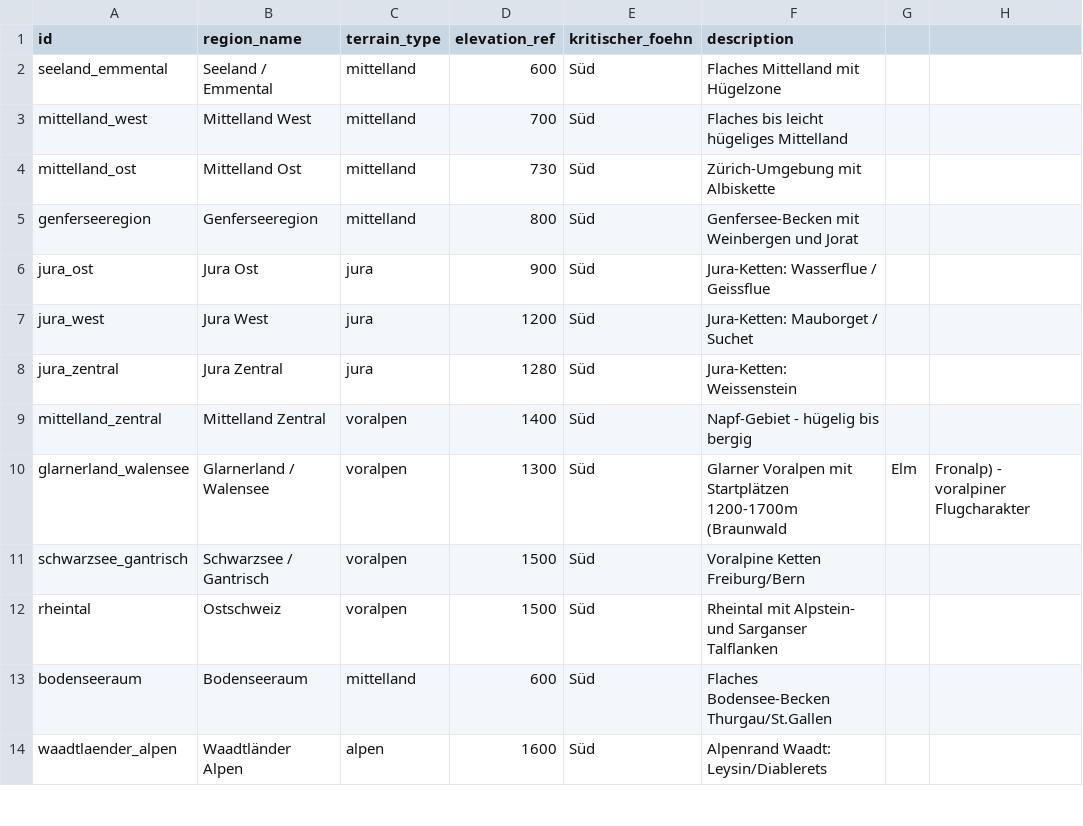
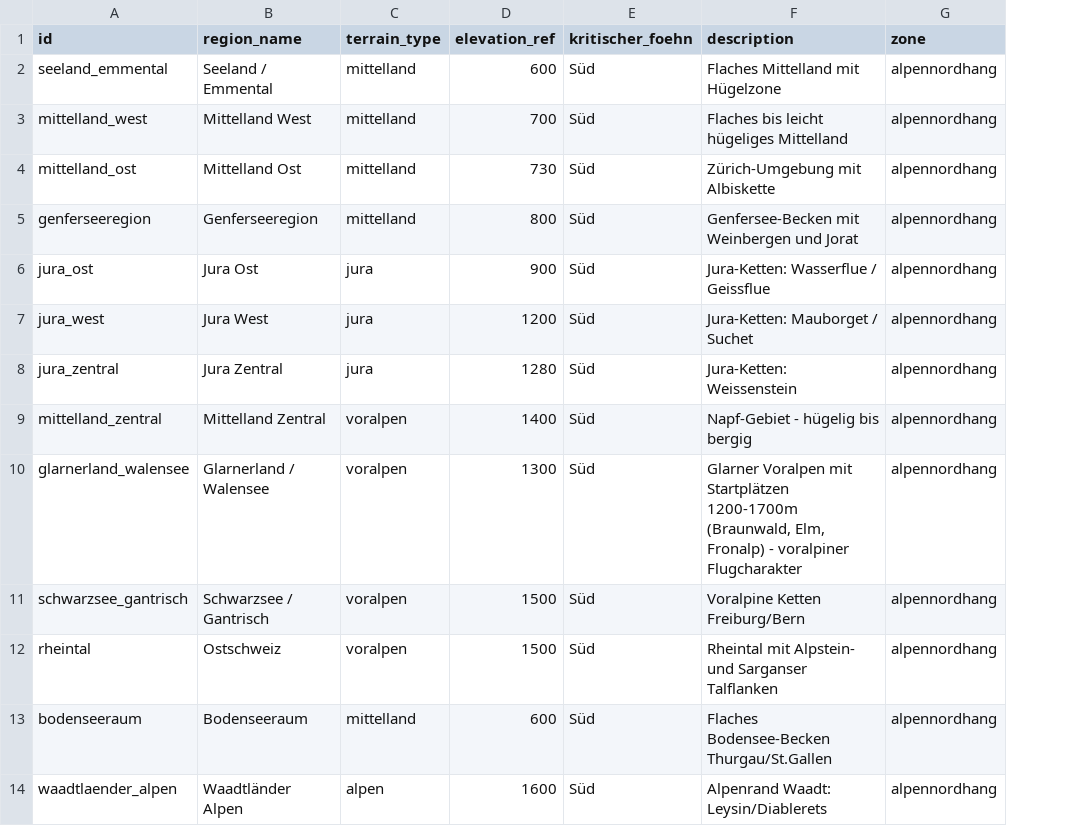
Before and after one commit to maurin-cpu/flychat, a CSV file: data/regionen.csv, drawn as a sheet; only a part is shown; removed rows and columns are numbered as before the commit, all else as after; the diff names each change by its address in the sheet, - before the commit and + after, or states it on an @@ line.

```diff
--- a/data/regionen.csv
+++ b/data/regionen.csv
-column G, row 10: Elm
-column H, row 10: Fronalp) - voralpiner Flugcharakter
+column G (zone), rows 2-14: all alpennordhang
-F10 (description): …Startplätzen 1200-1700m (Braunwald
+F10 (description): …Startplätzen 1200-1700m (Braunwald, Elm, Fronalp) - voralpiner Flugcharakter
```
Also changed, not shown: 12 other files.
